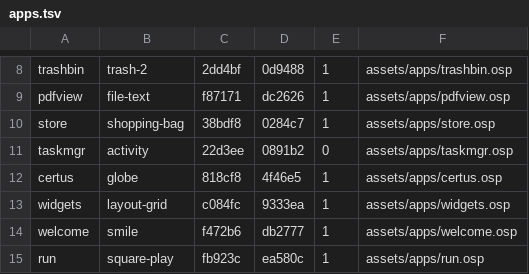
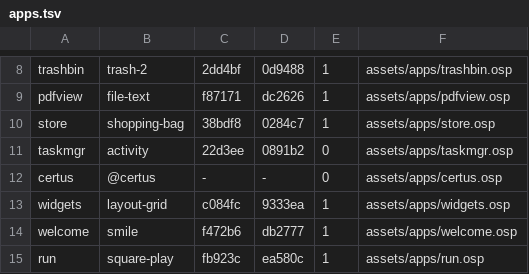
Before and after one commit to Flei-123/Osum, a TSV file: tools/svg/apps.tsv, drawn as a sheet; only a part is shown, gaps mark what is left out.

Commit message:
Certus uses the real brand logo in the OS (brand SVG), catalog2 system app exporter

```diff
--- a/tools/svg/apps.tsv
+++ b/tools/svg/apps.tsv
@@ -11,3 +11,3 @@ store	shopping-bag	38bdf8	0284c7	1	assets/apps/store.osp
 taskmgr	activity	22d3ee	0891b2	0	assets/apps/taskmgr.osp
-certus	globe	818cf8	4f46e5	1	assets/apps/certus.osp
+certus	@certus	-	-	0	assets/apps/certus.osp
 widgets	layout-grid	c084fc	9333ea	1	assets/apps/widgets.osp
```
Also changed, not shown: 6 other files.
